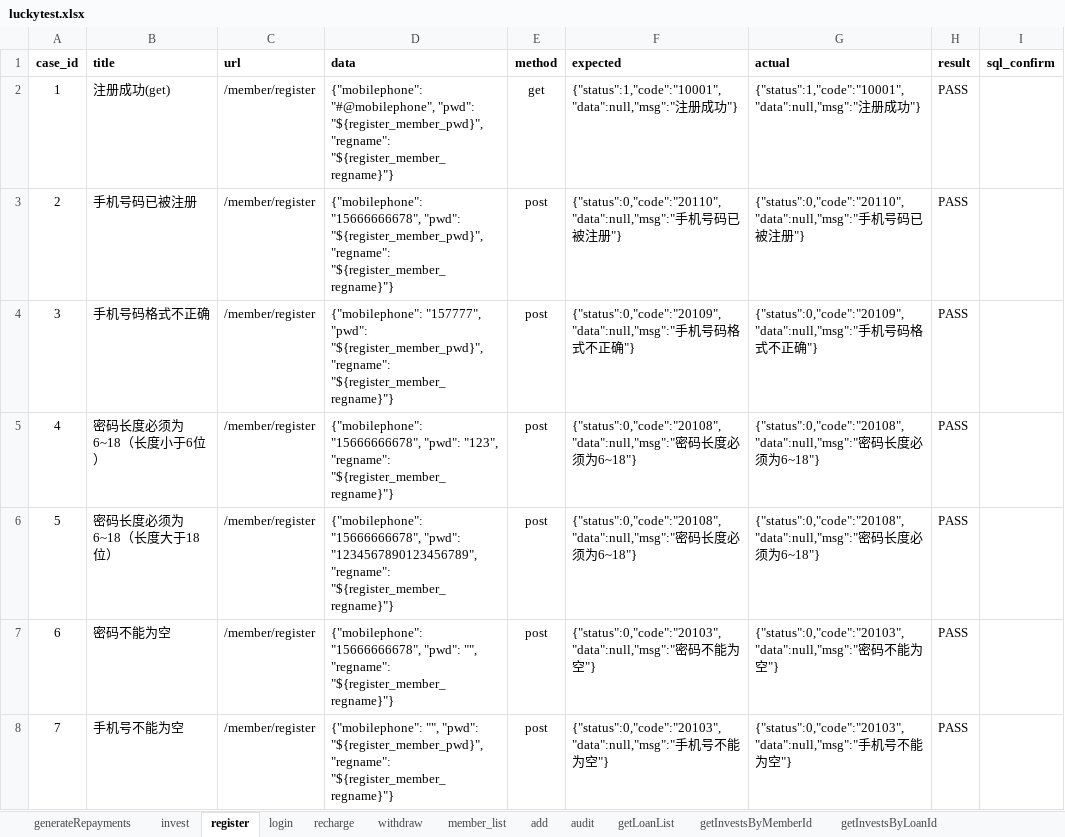
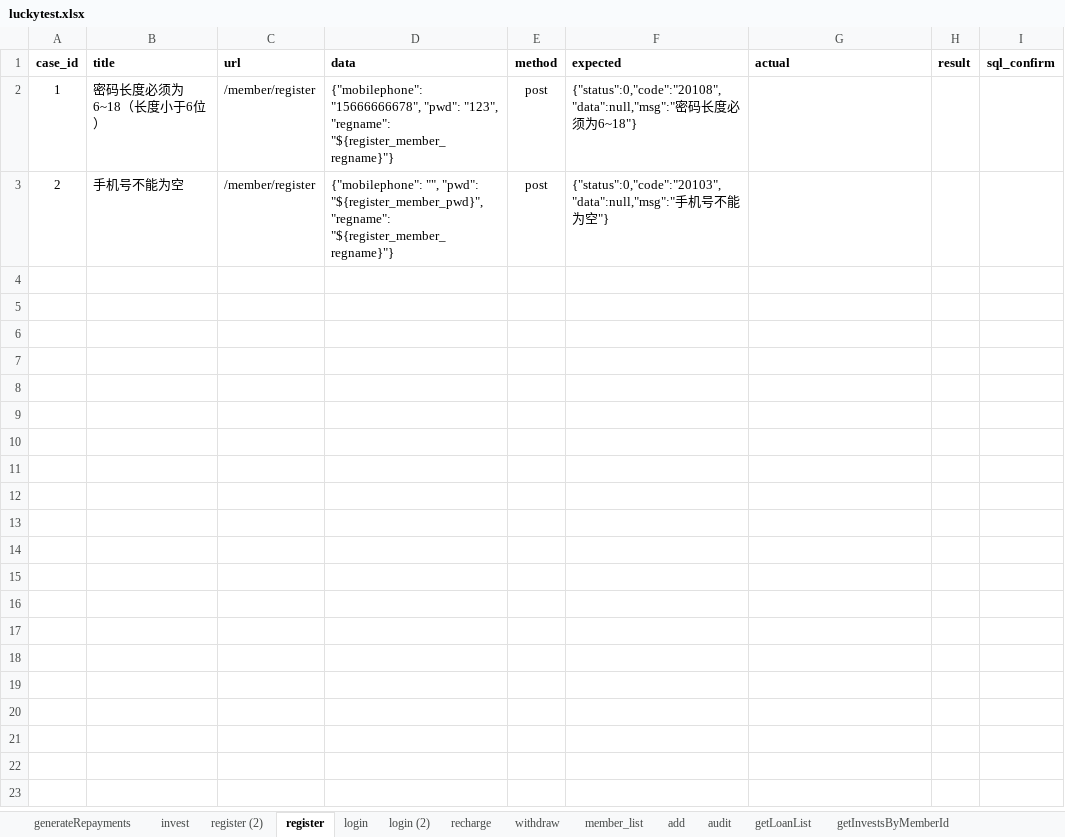
Before and after one commit to adou12138/python13-api-test, an Excel workbook: datas/luckytest.xlsx, sheet register, drawn as a sheet; values as stored, in another font and other column widths than the file's, no borders; the diff names each change by its address in the sheet, - before the commit and + after, or states it on an @@ line.

```diff
--- a/datas/luckytest.xlsx (sheet register)
+++ b/datas/luckytest.xlsx (sheet register)
+sheet tab: register (2)
+sheet tab: login (2)
-B2 (title): 注册成功(get)
+B2 (title): 密码长度必须为6~18（长度小于6位）
-D2 (data): {"mobilephone": "#@mobilephone", "pwd": "${register_member_pwd}", "regname": "${register_member_regname}"}
+D2 (data): {"mobilephone": "15666666678", "pwd": "123", "regname": "${register_member_regname}"}
-E2 (method): get
+E2 (method): post
-F2 (expected): {"status":1,"code":"10001","data":null,"msg":"注册成功"}
+F2 (expected): {"status":0,"code":"20108","data":null,"msg":"密码长度必须为6~18"}
-G2 (actual): {"status":1,"code":"10001","data":null,"msg":"注册成功"}
+G2 (actual): (empty)
-H2:H3 (result): PASS
+H2:H3 (result): (empty)
-B3 (title): 手机号码已被注册
+B3 (title): 手机号不能为空
-D3 (data): {"mobilephone": "15666666678", "pwd": "${register_member_pwd}",…
+D3 (data): {"mobilephone": "", "pwd": "${register_member_pwd}",…
-F3 (expected): {"status":0,"code":"20110","data":null,"msg":"手机号码已被注册"}
+F3 (expected): {"status":0,"code":"20103","data":null,"msg":"手机号不能为空"}
-G3 (actual): {"status":0,"code":"20110","data":null,"msg":"手机号码已被注册"}
+G3 (actual): (empty)
-row 4: 3 | 手机号码格式不正确 | /member/register | {"mobilephone": "157777", "pwd": "${register_member_pwd}", "regname": "${register_member_regname}"} | post | {"status":0,"code":"20109","data":null,"msg":"手机号码格式不正确"} | {"status":0,"code":"20109","data":null,"msg":"手机号码格式不正确"} | PASS
-row 5: 4 | 密码长度必须为6~18（长度小于6位） | /member/register | {"mobilephone": "15666666678", "pwd": "123", "regname": "${register_member_regname}"} | post | {"status":0,"code":"20108","data":null,"msg":"密码长度必须为6~18"} | {"status":0,"code":"20108","data":null,"msg":"密码长度必须为6~18"} | PASS
-row 6: 5 | 密码长度必须为6~18（长度大于18位） | /member/register | {"mobilephone": "15666666678", "pwd": "1234567890123456789", "regname": "${register_member_regname}"} | post | {"status":0,"code":"20108","data":null,"msg":"密码长度必须为6~18"} | {"status":0,"code":"20108","data":null,"msg":"密码长度必须为6~18"} | PASS
-row 7: 6 | 密码不能为空 | /member/register | {"mobilephone": "15666666678", "pwd": "", "regname": "${register_member_regname}"} | post | {"status":0,"code":"20103","data":null,"msg":"密码不能为空"} | {"status":0,"code":"20103","data":null,"msg":"密码不能为空"} | PASS
-row 8: 7 | 手机号不能为空 | /member/register | {"mobilephone": "", "pwd": "${register_member_pwd}", "regname": "${register_member_regname}"} | post | {"status":0,"code":"20103","data":null,"msg":"手机号不能为空"} | {"status":0,"code":"20103","data":null,"msg":"手机号不能为空"} | PASS
```
Also changed, not shown: sheet login, sheet generateRepayments, sheet recharge, sheet withdraw, sheet member_list, sheet getFinanceLogList, 2 more sheets, 27 other files.
